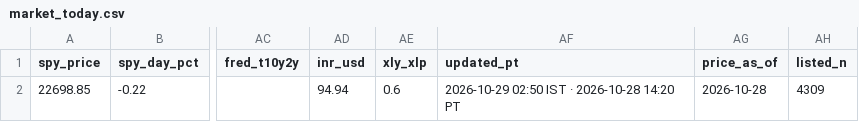
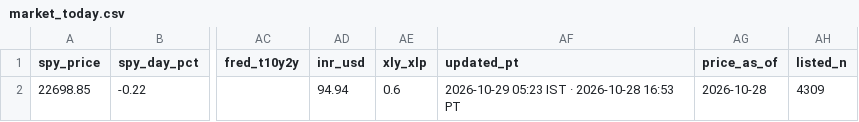
Before and after one commit to PatelNicknp/nicks-india-stock-desk, a CSV file: data/market_today.csv, drawn as a sheet; only a part is shown, gaps mark what is left out; the diff names each change by its address in the sheet, - before the commit and + after, or states it on an @@ line.

```diff
--- a/data/market_today.csv
+++ b/data/market_today.csv
-AF2 (updated_pt): 2026-10-29 02:50 IST · 2026-10-28 14:20 PT
+AF2 (updated_pt): 2026-10-29 05:23 IST · 2026-10-28 16:53 PT
```
Also changed, not shown: data/updates_log.csv, 1 other file.
